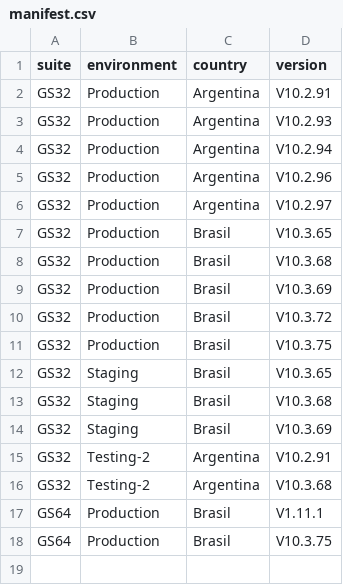
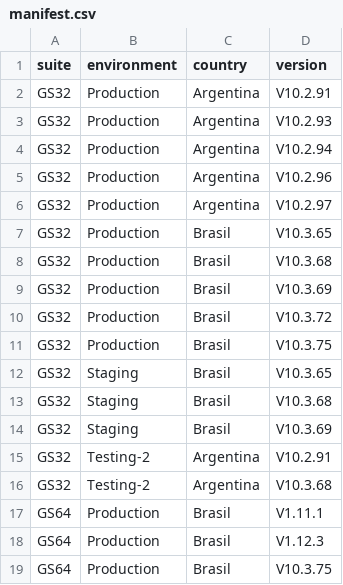
Before and after one commit to chbazan/pepper_cypress_reports, a CSV file: manifest.csv, drawn as a sheet.

```diff
--- a/manifest.csv
+++ b/manifest.csv
@@ -17,2 +17,3 @@ GS32,Testing-2,Argentina,V10.3.68
 GS64,Production,Brasil,V1.11.1
+GS64,Production,Brasil,V1.12.3
 GS64,Production,Brasil,V10.3.75
```
Also changed, not shown: 4 other files.
